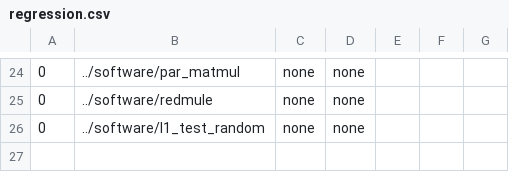
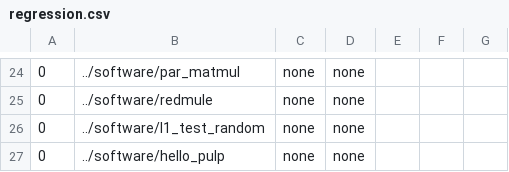
Before and after one commit to AlSaqr-platform/he-soc, a CSV file: hardware/regressions/regression.csv, drawn as a sheet; only a part is shown, gaps mark what is left out; the diff names each change by its address in the sheet, - before the commit and + after, or states it on an @@ line.

Commit message:
Update regression framework for cluster tests

```diff
--- a/hardware/regressions/regression.csv
+++ b/hardware/regressions/regression.csv
+row 27: 0 | ../software/hello_pulp | none | none
```
Also changed, not shown: hardware/regressions/regression_netlist.csv, 1 other file.
